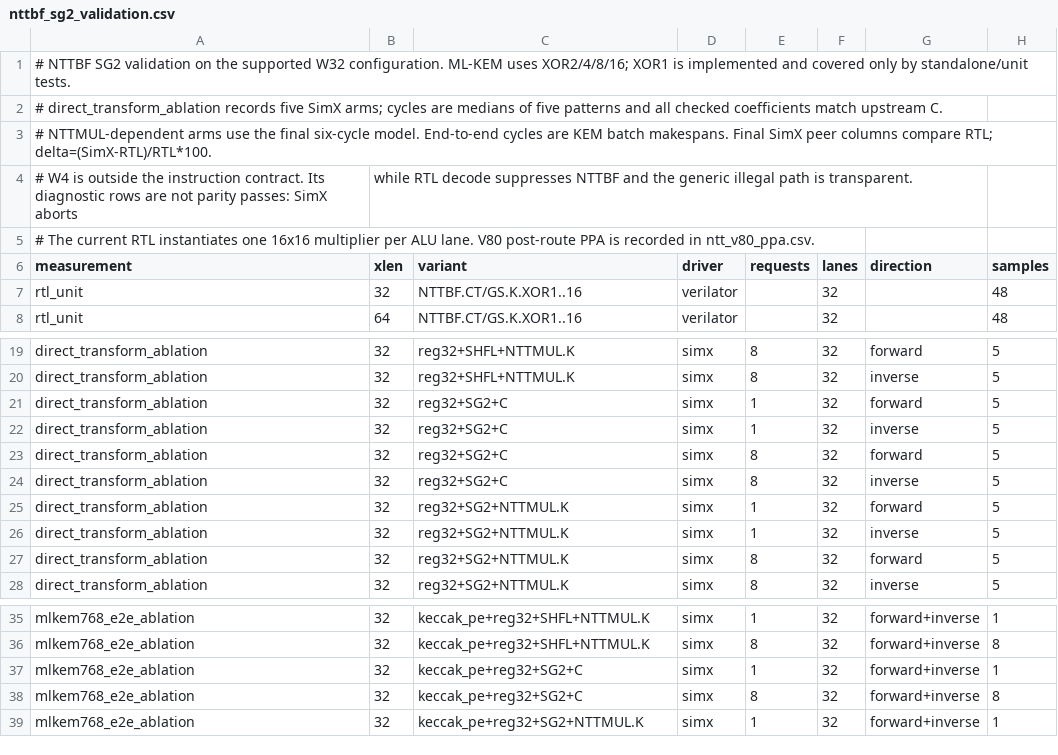
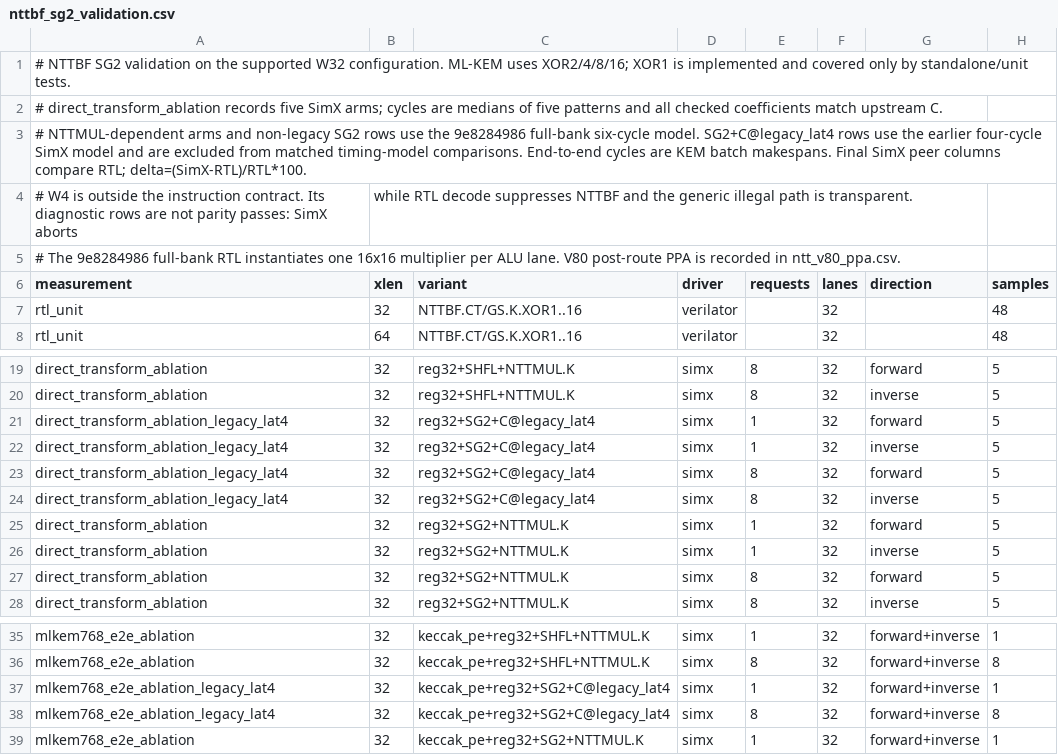
Before and after one commit to JiangboWANGfr/vortexPQC, a CSV file: pqc/results/nttbf_sg2_validation.csv, drawn as a sheet; only a part is shown, gaps mark what is left out; the diff names each change by its address in the sheet, - before the commit and + after, or states it on an @@ line.

```diff
--- a/pqc/results/nttbf_sg2_validation.csv
+++ b/pqc/results/nttbf_sg2_validation.csv
-A3 (measurement): …NTTMUL-dependent arms use the final six-cycle model. End-to-end cycles…
+A3 (measurement): …NTTMUL-dependent arms and non-legacy SG2 rows use the 9e8284986 full-bank six-cycle model. SG2+C@legacy_lat4 rows use the earlier four-cycle SimX model and are excluded from matched timing-model comparisons. End-to-end cycles…
-A5 (measurement): # The current RTL instantiates…
+A5 (measurement): # The 9e8284986 full-bank RTL instantiates…
-A21:A24 (measurement): direct_transform_ablation
+A21:A24 (measurement): direct_transform_ablation_legacy_lat4
-C21:C24 (variant): reg32+SG2+C
+C21:C24 (variant): reg32+SG2+C@legacy_lat4
-A37:A38 (measurement): mlkem768_e2e_ablation
+A37:A38 (measurement): mlkem768_e2e_ablation_legacy_lat4
-C37:C38 (variant): keccak_pe+reg32+SG2+C
+C37:C38 (variant): keccak_pe+reg32+SG2+C@legacy_lat4
```
Also changed, not shown: pqc/results/ntt_v80_ppa.csv, 6 other files.
